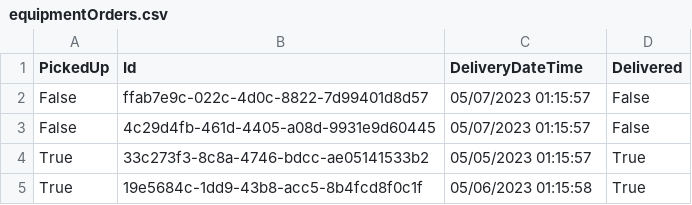
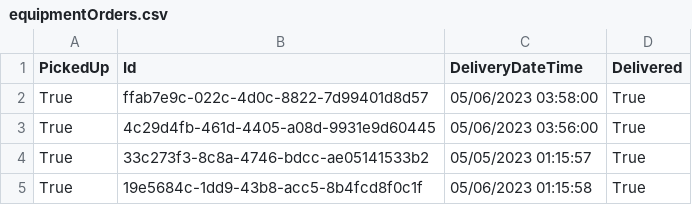
Before and after one commit to BulatovicBalsa/sims-project, a CSV file: Hospital/Data/equipmentOrders.csv, drawn as a sheet.

Commit message:
feat: Refresh order view as orders are picked up

```diff
--- a/Hospital/Data/equipmentOrders.csv
+++ b/Hospital/Data/equipmentOrders.csv
@@ -1,4 +1,4 @@
 PickedUp,Id,DeliveryDateTime,Delivered
-False,ffab7e9c-022c-4d0c-8822-7d99401d8d57,05/07/2023 01:15:57,False
-False,4c29d4fb-461d-4405-a08d-9931e9d60445,05/07/2023 01:15:57,False
+True,ffab7e9c-022c-4d0c-8822-7d99401d8d57,05/06/2023 03:58:00,True
+True,4c29d4fb-461d-4405-a08d-9931e9d60445,05/06/2023 03:56:00,True
 True,33c273f3-8c8a-4746-bdcc-ae05141533b2,05/05/2023 01:15:57,True
```
Also changed, not shown: 6 other files.
